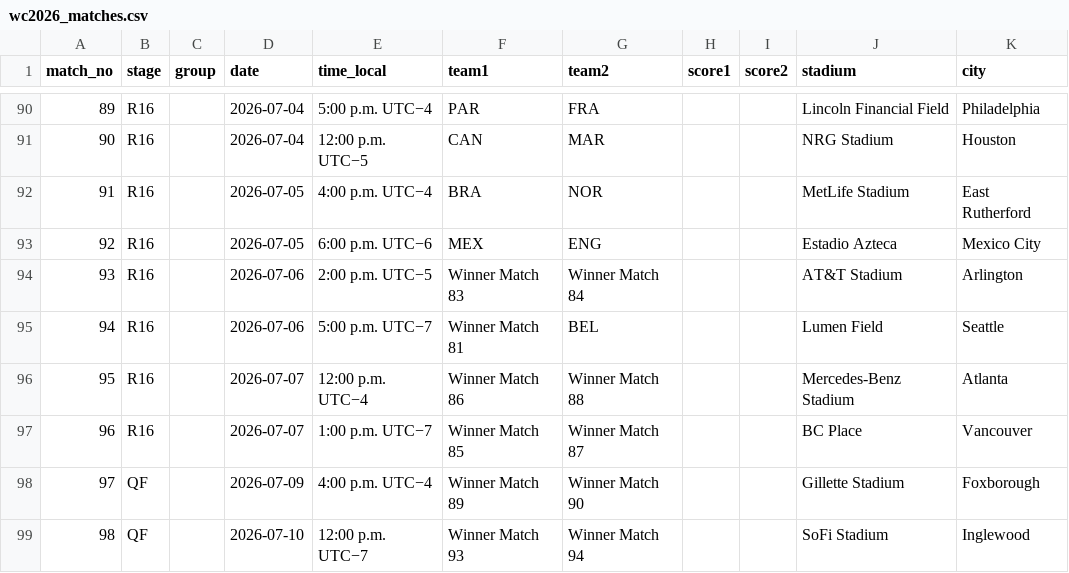
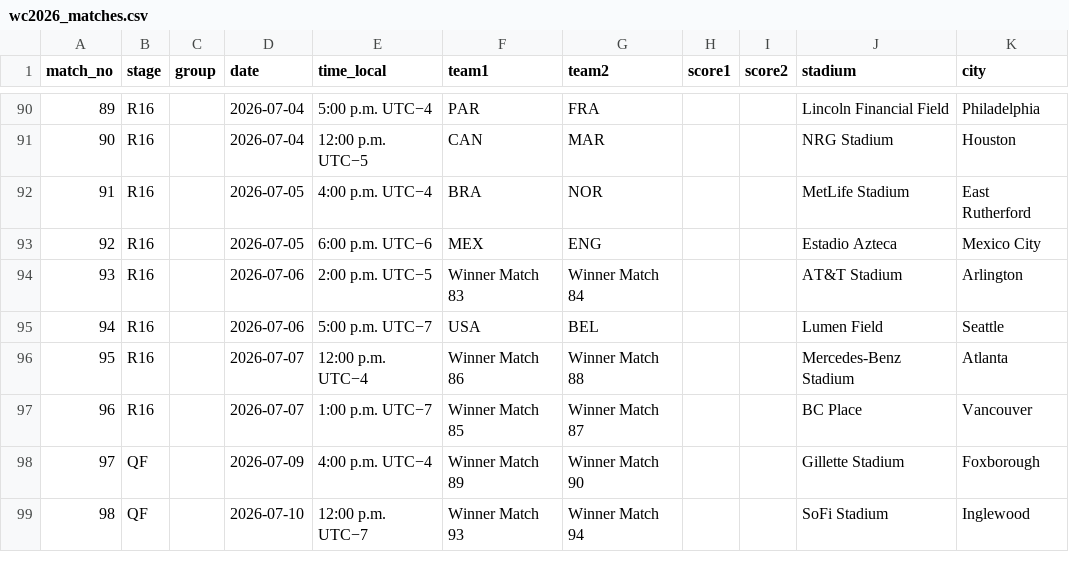
Before and after one commit to scalonico/mundial26, a CSV file: data/wc2026_matches.csv, drawn as a sheet; only a part is shown, gaps mark what is left out.

```diff
--- a/data/wc2026_matches.csv
+++ b/data/wc2026_matches.csv
@@ -94,3 +94,3 @@ match_no,stage,group,date,time_local,team1,team2,score1,score2,stadium,city
 93,R16,,2026-07-06,2:00 p.m. UTC−5,Winner Match 83,Winner Match 84,,,AT&T Stadium,Arlington
-94,R16,,2026-07-06,5:00 p.m. UTC−7,Winner Match 81,BEL,,,Lumen Field,Seattle
+94,R16,,2026-07-06,5:00 p.m. UTC−7,USA,BEL,,,Lumen Field,Seattle
 95,R16,,2026-07-07,12:00 p.m. UTC−4,Winner Match 86,Winner Match 88,,,Mercedes-Benz Stadium,Atlanta
```
